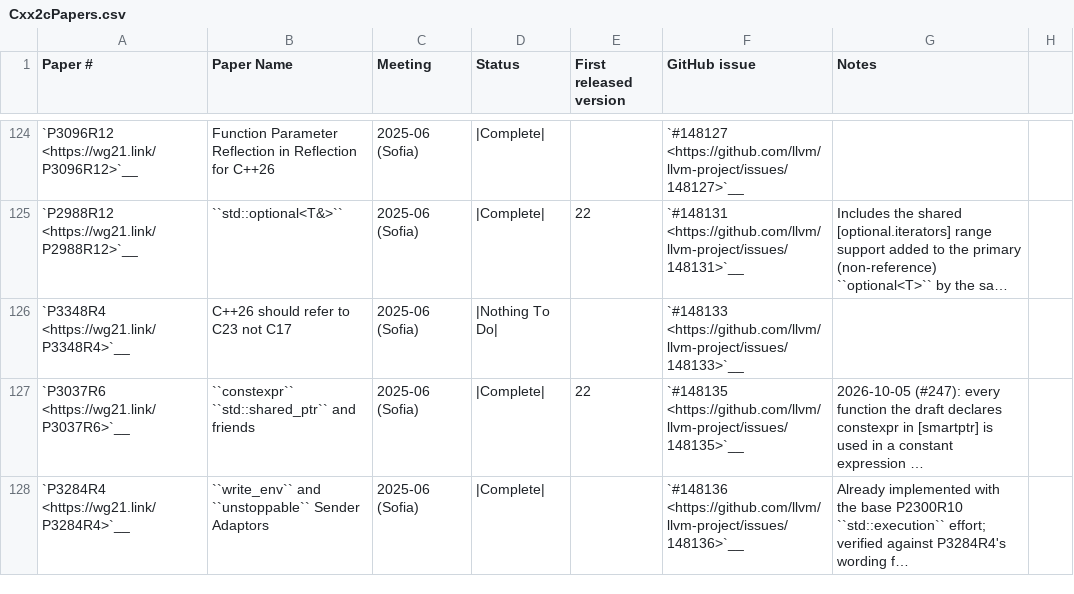
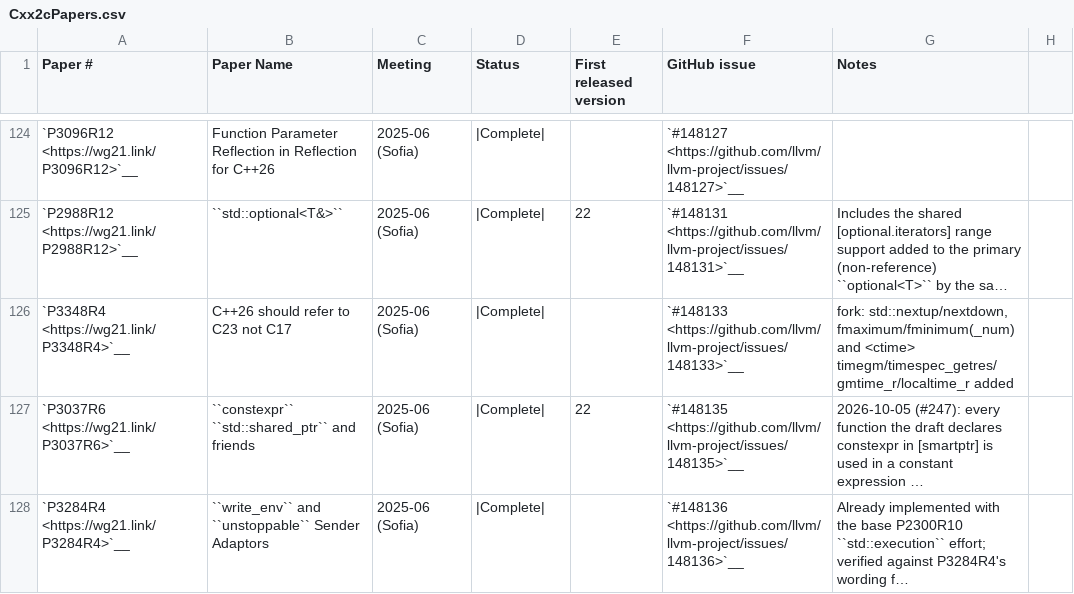
Before and after one commit to spwn02/clang-cxx26, a CSV file: libcxx/docs/Status/Cxx2cPapers.csv, drawn as a sheet; only a part is shown, gaps mark what is left out; long unchanged cells end in …; the diff names each change by its address in the sheet, - before the commit and + after, or states it on an @@ line.

Commit message:
[libcxx] docs: P3348R4 (C++26 refers to C23) is implemented for <cmath> and <ctime> in this fork, not 'Nothing To Do'

```diff
--- a/libcxx/docs/Status/Cxx2cPapers.csv
+++ b/libcxx/docs/Status/Cxx2cPapers.csv
-D126 (Status): |Nothing To Do|
+D126 (Status): |Complete|
-G126 (Notes): (empty)
+G126 (Notes): fork: std::nextup/nextdown, fmaximum/fminimum(_num) and <ctime> timegm/timespec_getres/gmtime_r/localtime_r added
```
